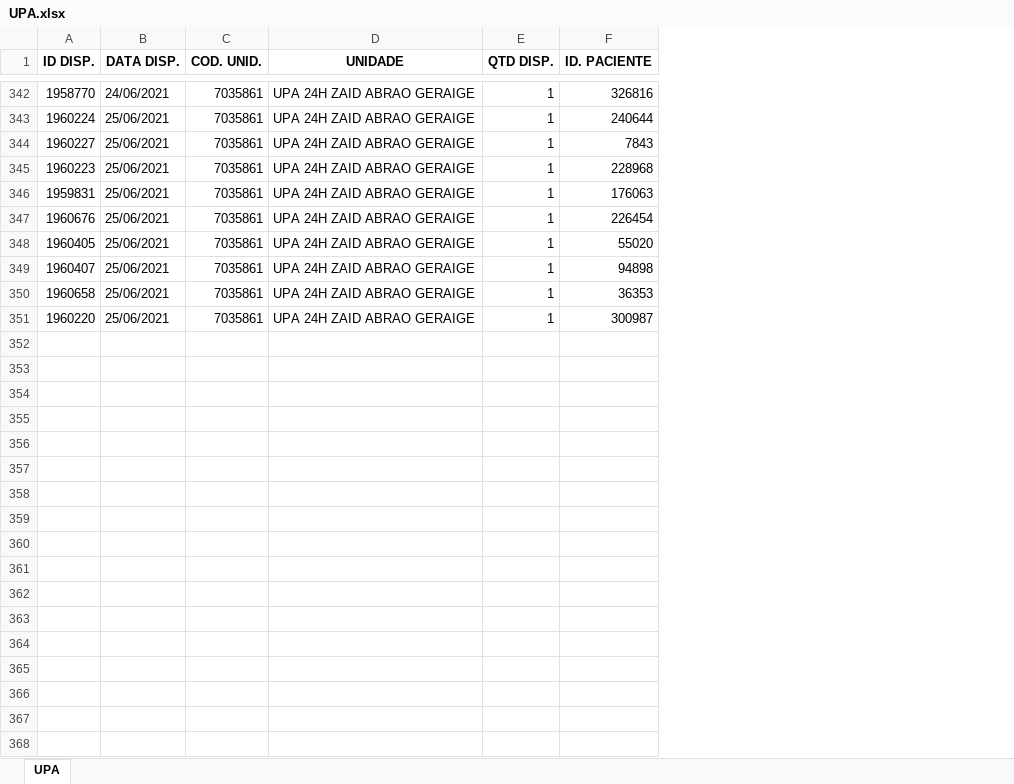
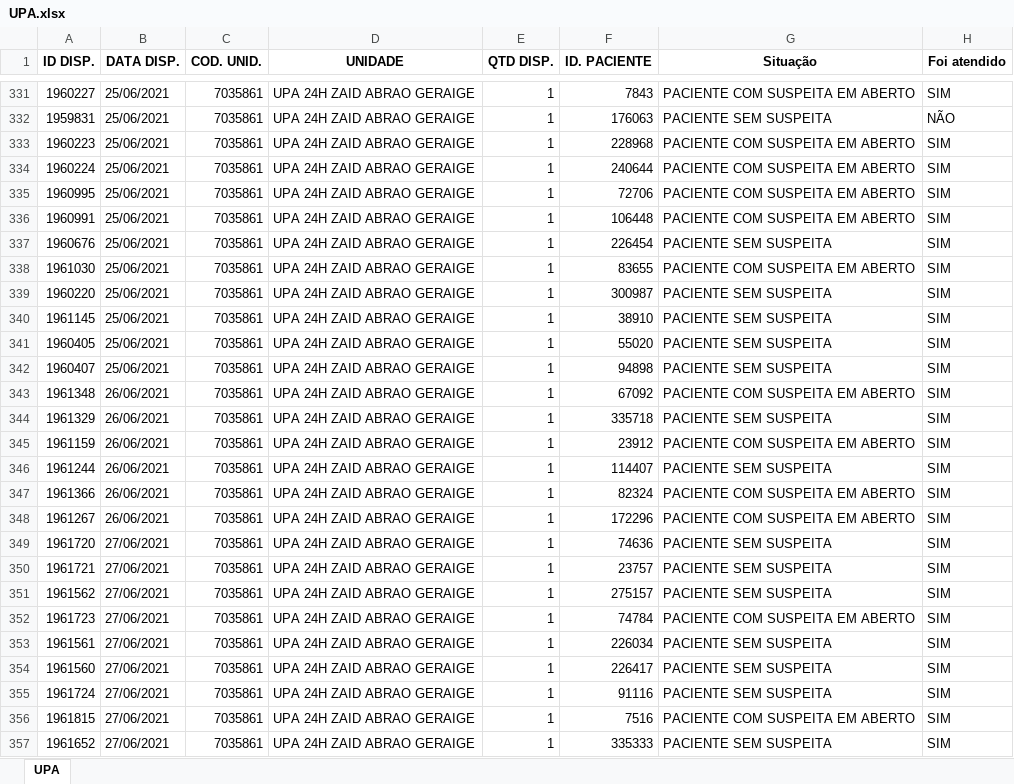
Before and after one commit to Arcusgaldan/Corona, an Excel workbook: Separa unidades/Unidades/UPA.xlsx, sheet UPA, drawn as a sheet; only a part is shown, gaps mark what is left out; values as stored, in another font and other column widths than the file's, no borders; addresses are those after the commit; the diff covers the shown part only; the diff names each change by its address in the sheet, - before the commit and + after, or states it on an @@ line.

```diff
--- a/Separa unidades/Unidades/UPA.xlsx (sheet UPA)
+++ b/Separa unidades/Unidades/UPA.xlsx (sheet UPA)
+column G (Situação), row 331: PACIENTE COM SUSPEITA EM ABERTO; rows 334-337: PACIENTE COM SUSPEITA EM ABERTO | PACIENTE COM SUSPEITA EM ABERTO | PACIENTE COM SUSPEITA EM ABERTO | PACIENTE SEM SUSPEITA; rows 341-344: PACIENTE SEM SUSPEITA | PACIENTE SEM SUSPEITA | PACIENTE COM SUSPEITA EM ABERTO | PACIENTE SEM SUSPEITA
+column H (Foi atendido), row 331: SIM; rows 334-337: all SIM; rows 341-344: all SIM
-A331 (ID DISP.): 1958770
+A331 (ID DISP.): 1960227
-B331 (DATA DISP.): 24/06/2021
+B331 (DATA DISP.): 25/06/2021
-F331 (ID. PACIENTE): 326816
+F331 (ID. PACIENTE): 7843
@@ row 346 moved to row 332: 1959831 @@
+row 333: 1960223 | 25/06/2021 | 7035861 | UPA 24H ZAID ABRAO GERAIGE | 1 | 228968 | PACIENTE COM SUSPEITA EM ABERTO | SIM
-A335 (ID DISP.): 1960227
+A335 (ID DISP.): 1960995
-F335 (ID. PACIENTE): 7843
+F335 (ID. PACIENTE): 72706
-A336 (ID DISP.): 1960223
+A336 (ID DISP.): 1960991
-F336 (ID. PACIENTE): 228968
+F336 (ID. PACIENTE): 106448
+row 338: 1961030 | 25/06/2021 | 7035861 | UPA 24H ZAID ABRAO GERAIGE | 1 | 83655 | PACIENTE COM SUSPEITA EM ABERTO | SIM
+row 339: 1960220 | 25/06/2021 | 7035861 | UPA 24H ZAID ABRAO GERAIGE | 1 | 300987 | PACIENTE SEM SUSPEITA | SIM
+row 340: 1961145 | 25/06/2021 | 7035861 | UPA 24H ZAID ABRAO GERAIGE | 1 | 38910 | PACIENTE SEM SUSPEITA | SIM
-A343 (ID DISP.): 1960658
+A343 (ID DISP.): 1961348
-B343:B344 (DATA DISP.): 25/06/2021
+B343:B344 (DATA DISP.): 26/06/2021
-F343 (ID. PACIENTE): 36353
+F343 (ID. PACIENTE): 67092
-A344 (ID DISP.): 1960220
+A344 (ID DISP.): 1961329
-F344 (ID. PACIENTE): 300987
+F344 (ID. PACIENTE): 335718
+row 345: 1961159 | 26/06/2021 | 7035861 | UPA 24H ZAID ABRAO GERAIGE | 1 | 23912 | PACIENTE COM SUSPEITA EM ABERTO | SIM
+row 346: 1961244 | 26/06/2021 | 7035861 | UPA 24H ZAID ABRAO GERAIGE | 1 | 114407 | PACIENTE SEM SUSPEITA | SIM
+row 347: 1961366 | 26/06/2021 | 7035861 | UPA 24H ZAID ABRAO GERAIGE | 1 | 82324 | PACIENTE COM SUSPEITA EM ABERTO | SIM
+row 348: 1961267 | 26/06/2021 | 7035861 | UPA 24H ZAID ABRAO GERAIGE | 1 | 172296 | PACIENTE COM SUSPEITA EM ABERTO | SIM
+row 349: 1961720 | 27/06/2021 | 7035861 | UPA 24H ZAID ABRAO GERAIGE | 1 | 74636 | PACIENTE SEM SUSPEITA | SIM
+row 350: 1961721 | 27/06/2021 | 7035861 | UPA 24H ZAID ABRAO GERAIGE | 1 | 23757 | PACIENTE SEM SUSPEITA | SIM
+row 351: 1961562 | 27/06/2021 | 7035861 | UPA 24H ZAID ABRAO GERAIGE | 1 | 275157 | PACIENTE SEM SUSPEITA | SIM
+row 352: 1961723 | 27/06/2021 | 7035861 | UPA 24H ZAID ABRAO GERAIGE | 1 | 74784 | PACIENTE COM SUSPEITA EM ABERTO | SIM
+row 353: 1961561 | 27/06/2021 | 7035861 | UPA 24H ZAID ABRAO GERAIGE | 1 | 226034 | PACIENTE SEM SUSPEITA | SIM
+row 354: 1961560 | 27/06/2021 | 7035861 | UPA 24H ZAID ABRAO GERAIGE | 1 | 226417 | PACIENTE SEM SUSPEITA | SIM
+row 355: 1961724 | 27/06/2021 | 7035861 | UPA 24H ZAID ABRAO GERAIGE | 1 | 91116 | PACIENTE SEM SUSPEITA | SIM
+row 356: 1961815 | 27/06/2021 | 7035861 | UPA 24H ZAID ABRAO GERAIGE | 1 | 7516 | PACIENTE COM SUSPEITA EM ABERTO | SIM
+row 357: 1961652 | 27/06/2021 | 7035861 | UPA 24H ZAID ABRAO GERAIGE | 1 | 335333 | PACIENTE SEM SUSPEITA | SIM
```
Also changed, not shown: 103 added rows, 11 removed rows, 171 moved rows and 15 edited cells elsewhere in this sheet, Dispensação x Agravo/lista total dispensacoes.xlsx, Separa unidades/Unidades/Barretos II.xlsx, 23 other files.
